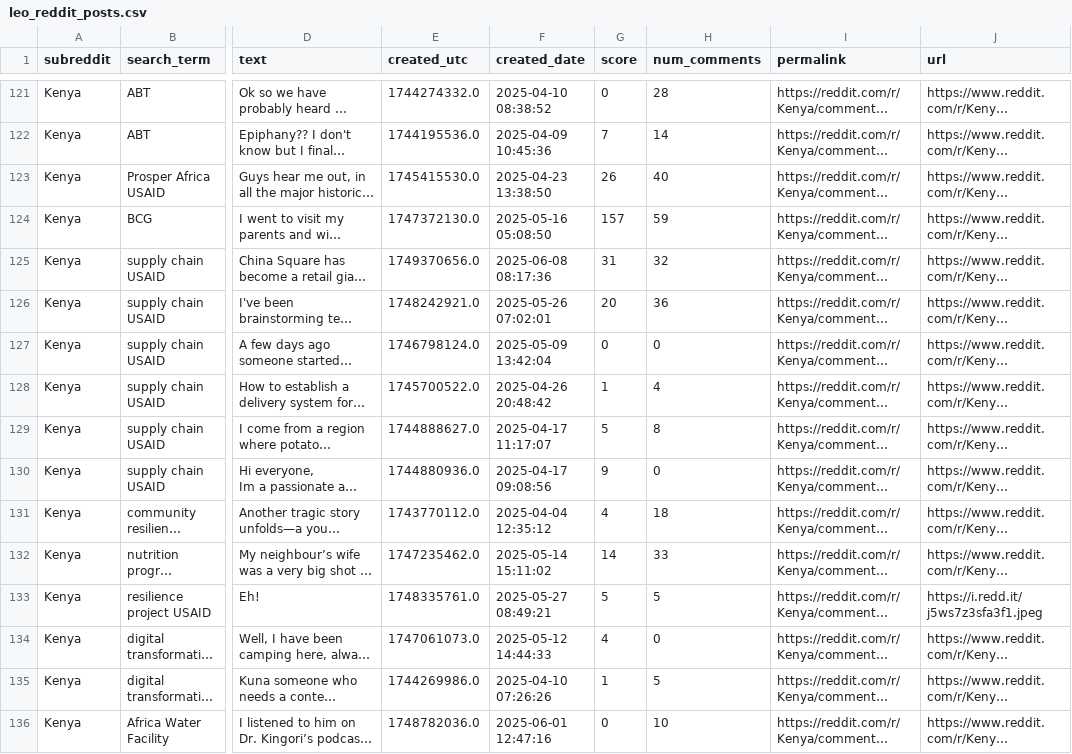
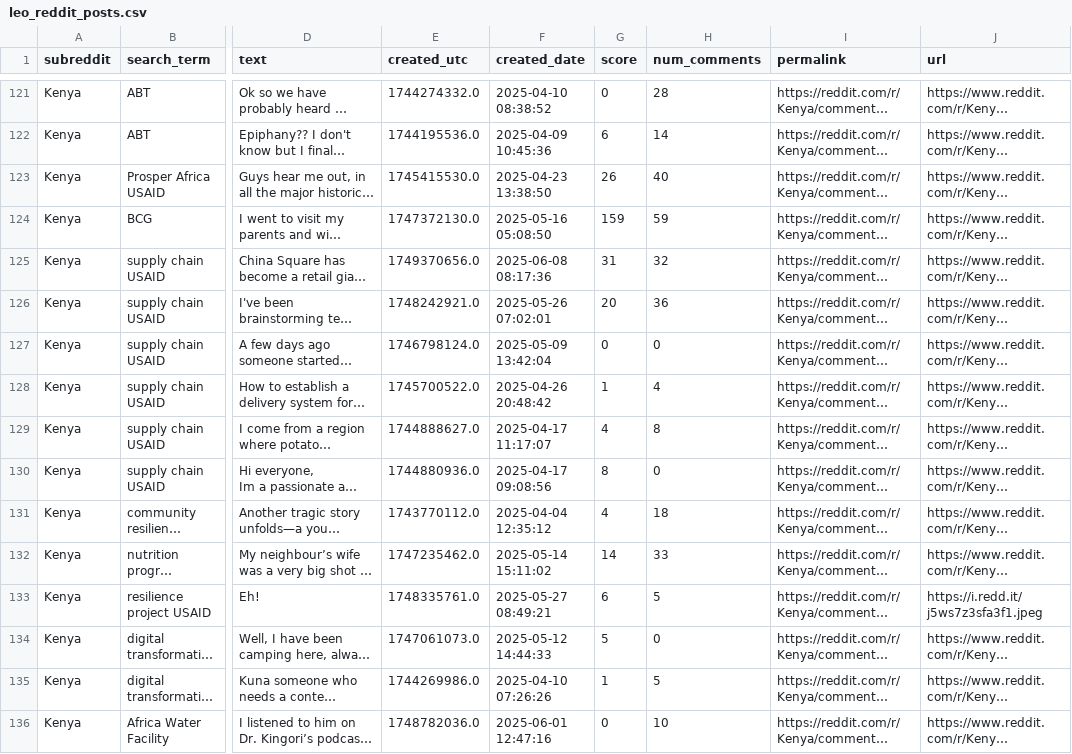
Before and after one commit to L-N-E0/USAID-Kenya-Sentiment-Analysis, a CSV file: data/raw/leo_reddit_posts.csv, drawn as a sheet; only a part is shown, gaps mark what is left out; long unchanged cells end in …; the diff covers the shown part only; the diff names each change by its address in the sheet, - before the commit and + after, or states it on an @@ line.

```diff
--- a/data/raw/leo_reddit_posts.csv
+++ b/data/raw/leo_reddit_posts.csv
-G122 (score): 7
+G122 (score): 6
-G124 (score): 157
+G124 (score): 159
-G129 (score): 5
+G129 (score): 4
-G130 (score): 9
+G130 (score): 8
-G133 (score): 5
+G133 (score): 6
-G134 (score): 4
+G134 (score): 5
```
Also changed, not shown: 2 moved rows and 61 edited cells elsewhere in this file.
